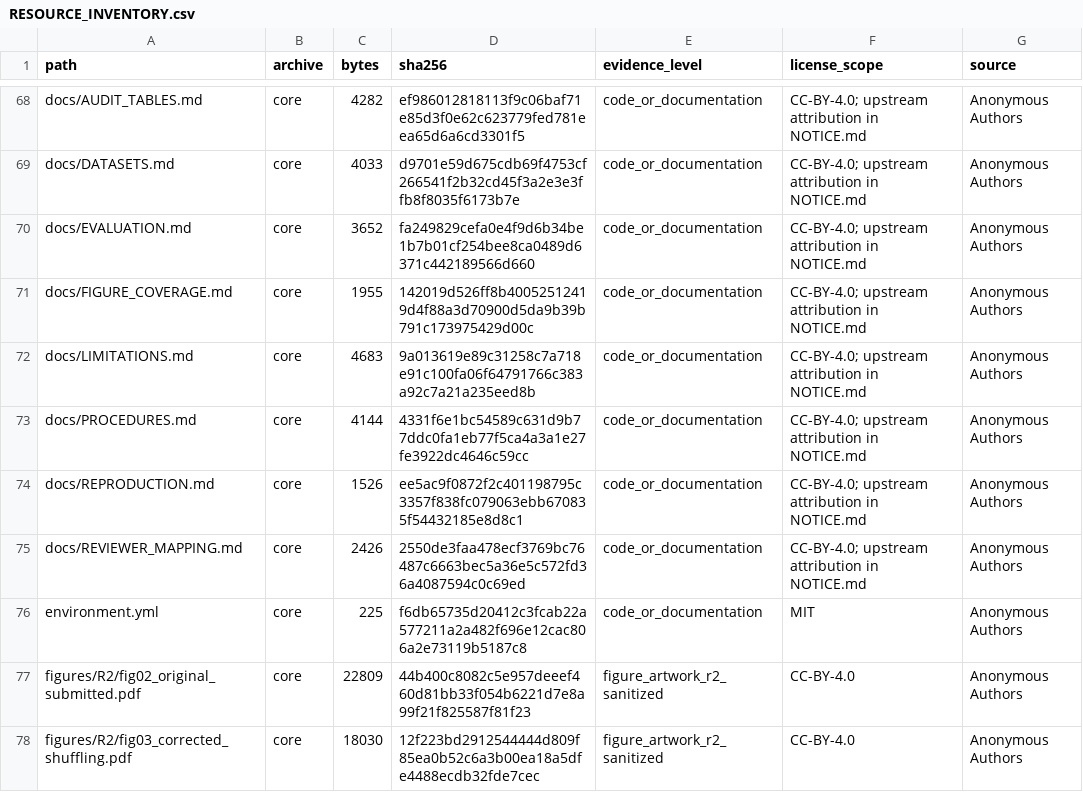
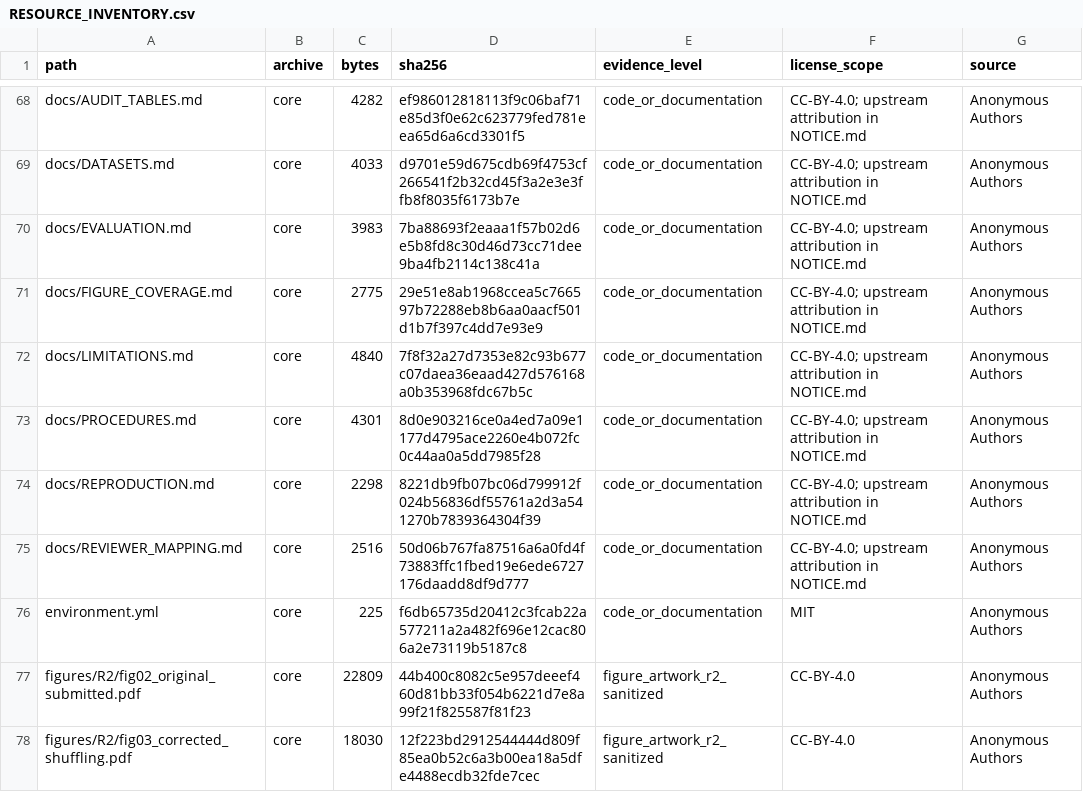
Before and after one commit to iclr2027revised/constructed-negatives-ppi-eval, a CSV file: manifests/RESOURCE_INVENTORY.csv, drawn as a sheet; only a part is shown, gaps mark what is left out; the diff covers the shown part only.

```diff
--- a/manifests/RESOURCE_INVENTORY.csv
+++ b/manifests/RESOURCE_INVENTORY.csv
@@ -69,8 +69,8 @@ docs/AUDIT_TABLES.md,core,4282,ef986012818113f9c06baf71e85d3f0e62c623779fed781ee
 docs/DATASETS.md,core,4033,d9701e59d675cdb69f4753cf266541f2b32cd45f3a2e3e3ffb8f8035f6173b7e,code_or_documentation,CC-BY-4.0; upstream attribution in NOTICE.md,Anonymous Authors
-docs/EVALUATION.md,core,3652,fa249829cefa0e4f9d6b34be1b7b01cf254bee8ca0489d6371c442189566d660,code_or_documentation,CC-BY-4.0; upstream attribution in NOTICE.md,Anonymous Authors
-docs/FIGURE_COVERAGE.md,core,1955,142019d526ff8b40052512419d4f88a3d70900d5da9b39b791c173975429d00c,code_or_documentation,CC-BY-4.0; upstream attribution in NOTICE.md,Anonymous Authors
-docs/LIMITATIONS.md,core,4683,9a013619e89c31258c7a718e91c100fa06f64791766c383a92c7a21a235eed8b,code_or_documentation,CC-BY-4.0; upstream attribution in NOTICE.md,Anonymous Authors
-docs/PROCEDURES.md,core,4144,4331f6e1bc54589c631d9b77ddc0fa1eb77f5ca4a3a1e27fe3922dc4646c59cc,code_or_documentation,CC-BY-4.0; upstream attribution in NOTICE.md,Anonymous Authors
-docs/REPRODUCTION.md,core,1526,ee5ac9f0872f2c401198795c3357f838fc079063ebb670835f54432185e8d8c1,code_or_documentation,CC-BY-4.0; upstream attribution in NOTICE.md,Anonymous Authors
-docs/REVIEWER_MAPPING.md,core,2426,2550de3faa478ecf3769bc76487c6663bec5a36e5c572fd36a4087594c0c69ed,code_or_documentation,CC-BY-4.0; upstream attribution in NOTICE.md,Anonymous Authors
+docs/EVALUATION.md,core,3983,7ba88693f2eaaa1f57b02d6e5b8fd8c30d46d73cc71dee9ba4fb2114c138c41a,code_or_documentation,CC-BY-4.0; upstream attribution in NOTICE.md,Anonymous Authors
+docs/FIGURE_COVERAGE.md,core,2775,29e51e8ab1968ccea5c766597b72288eb8b6aa0aacf501d1b7f397c4dd7e93e9,code_or_documentation,CC-BY-4.0; upstream attribution in NOTICE.md,Anonymous Authors
+docs/LIMITATIONS.md,core,4840,7f8f32a27d7353e82c93b677c07daea36eaad427d576168a0b353968fdc67b5c,code_or_documentation,CC-BY-4.0; upstream attribution in NOTICE.md,Anonymous Authors
+docs/PROCEDURES.md,core,4301,8d0e903216ce0a4ed7a09e1177d4795ace2260e4b072fc0c44aa0a5dd7985f28,code_or_documentation,CC-BY-4.0; upstream attribution in NOTICE.md,Anonymous Authors
+docs/REPRODUCTION.md,core,2298,8221db9fb07bc06d799912f024b56836df55761a2d3a541270b7839364304f39,code_or_documentation,CC-BY-4.0; upstream attribution in NOTICE.md,Anonymous Authors
+docs/REVIEWER_MAPPING.md,core,2516,50d06b767fa87516a6a0fd4f73883ffc1fbed19e6ede6727176daadd8df9d777,code_or_documentation,CC-BY-4.0; upstream attribution in NOTICE.md,Anonymous Authors
 environment.yml,core,225,f6db65735d20412c3fcab22a577211a2a482f696e12cac806a2e73119b5187c8,code_or_documentation,MIT,Anonymous Authors
```
Also changed, not shown: 4 added rows and 24 edited cells elsewhere in this file, manifests/FINAL_CONTENT_COVERAGE.csv, manifests/R2_FIGURES.csv, 22 other files.
